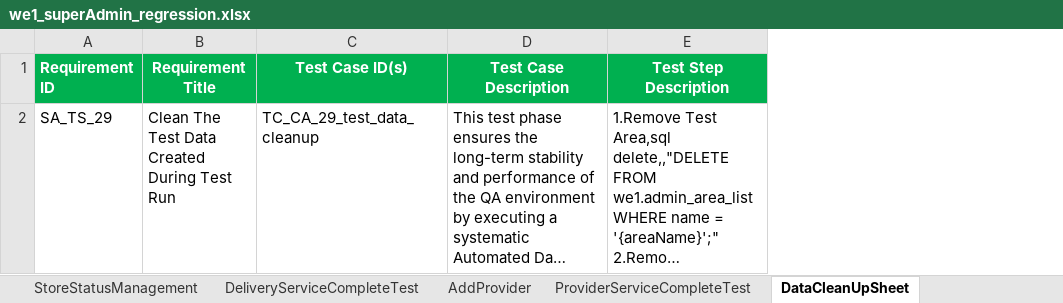
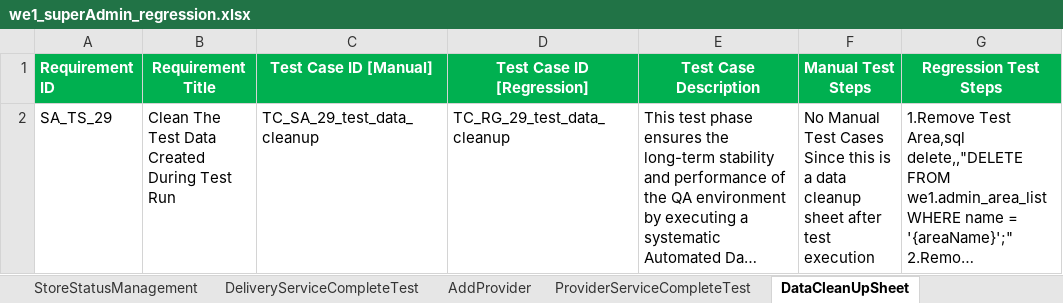
Before and after one commit to faizal08/ABCD_Framework_For_WE1_Automation, an Excel workbook: we1_superAdmin_regression.xlsx, sheet DataCleanUpSheet, drawn as a sheet; only a part is shown; long unchanged cells end in …; values as stored, in another font and other column widths than the file's, no borders; removed rows and columns are numbered as before the commit, all else as after; the diff names each change by its address in the sheet, - before the commit and + after, or states it on an @@ line.

Commit message:
99th Commit: All Test Cases Foramtted to  New Excel Format

```diff
--- a/we1_superAdmin_regression.xlsx (sheet DataCleanUpSheet)
+++ b/we1_superAdmin_regression.xlsx (sheet DataCleanUpSheet)
-column C (Test Case ID(s)), row 2: TC_CA_29_test_data_cleanup
+column C (Test Case ID [Manual]), row 2: TC_SA_29_test_data_cleanup
+column D (Test Case ID [Regression]), row 2: TC_RG_29_test_data_cleanup
+column F (Manual Test Steps), row 2: No Manual Test Cases Since this is a data cleanup sheet after test execution
-G1: Test Step Description
+G1: Regression Test Steps
```
Also changed, not shown: sheet AddTaxiDriver, sheet AddCityAdmin, sheet AddBikeDriver, sheet AddAutoDriver, sheet TransportServiceCompleteTest, sheet AddCityArea, 23 more sheets, EPIC-0001.xlsx, 3 other files.
